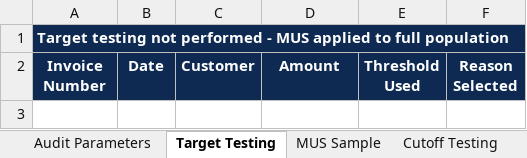
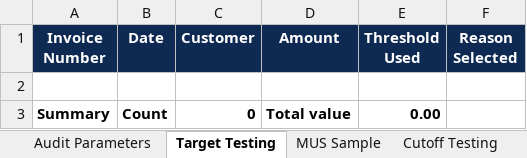
Before and after one commit to ishwarchugh/revenue-testing-saas, an Excel workbook: outputs/Revenue_Test_Workpaper.xlsx, sheet Target Testing, drawn as a sheet; values as stored, in another font and other column widths than the file's, no borders; removed rows and columns are numbered as before the commit, all else as after; the diff names each change by its address in the sheet, - before the commit and + after, or states it on an @@ line.

```diff
--- a/outputs/Revenue_Test_Workpaper.xlsx (sheet Target Testing)
+++ b/outputs/Revenue_Test_Workpaper.xlsx (sheet Target Testing)
-row 1: Target testing not performed - MUS applied to full population
+row 2: (empty)
+row 3: Summary | Count | 0 | Total value | 0.00
```
Also changed, not shown: sheet Population Summary, sheet MUS Sample, sheet Cutoff Testing, sheet Audit Parameters, 1 other file.
